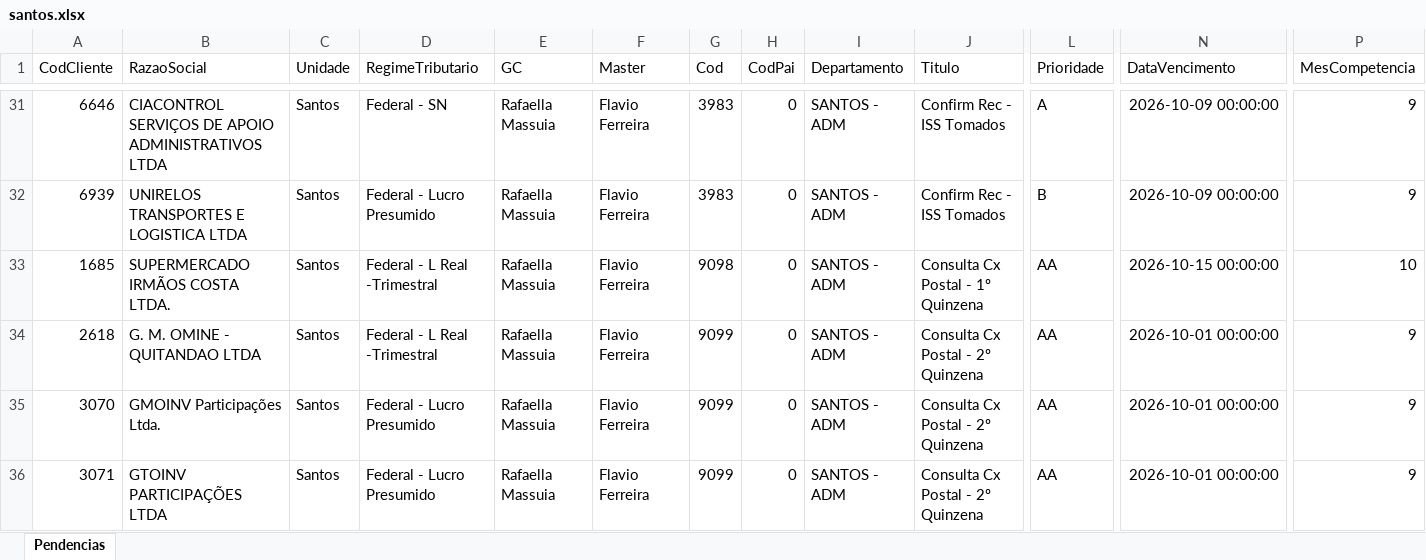
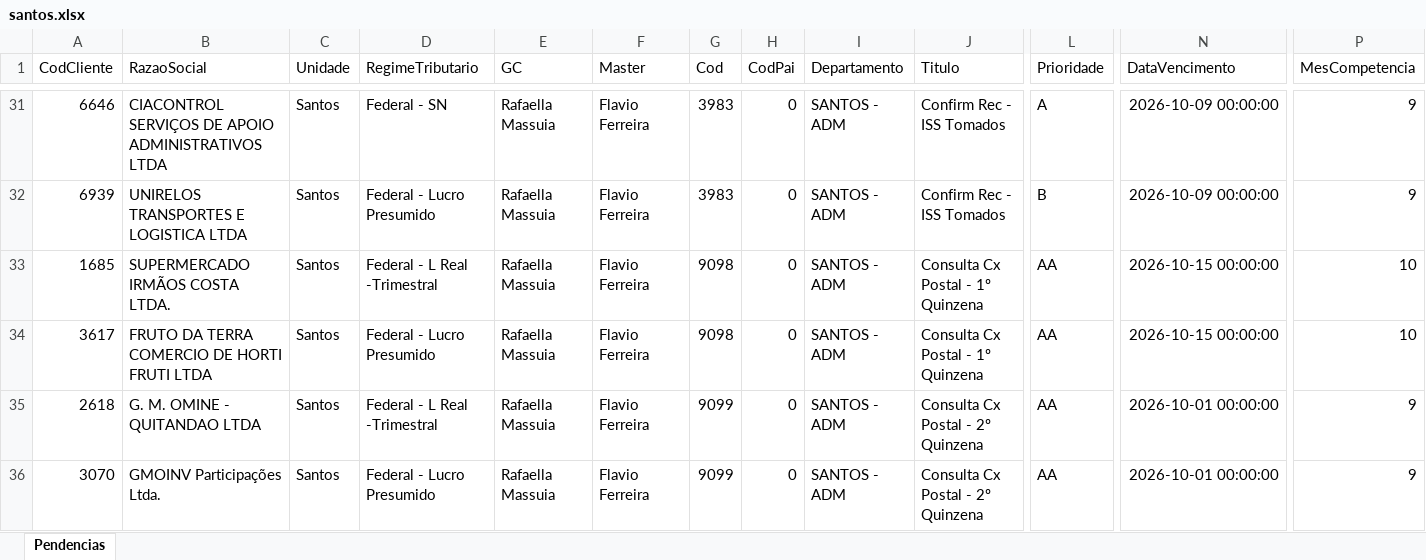
Before and after one commit to Controladoria-MG/Tarefas-baixadas, an Excel workbook: data/base/santos.xlsx, sheet Pendencias, drawn as a sheet; only a part is shown, gaps mark what is left out; the shorter side is filled out with more unchanged rows; values as stored, in another font and other column widths than the file's, no borders; rows hold the shown columns only; the diff covers the shown part only; the diff names each change by its address in the sheet, - before the commit and + after, or states it on an @@ line.

```diff
--- a/data/base/santos.xlsx (sheet Pendencias)
+++ b/data/base/santos.xlsx (sheet Pendencias)
+row 34: 3617 | FRUTO DA TERRA COMERCIO DE HORTI FRUTI LTDA | Santos | Federal - Lucro Presumido | Rafaella Massuia | Flavio Ferreira | 9098 | 0 | SANTOS - ADM | Consulta Cx Postal - 1º Quinzena | AA | 2026-10-15 00:00:00 | 10
```
Also changed, not shown: 3 added rows elsewhere in this sheet, data/base/goias.xlsx, 4 other files.
